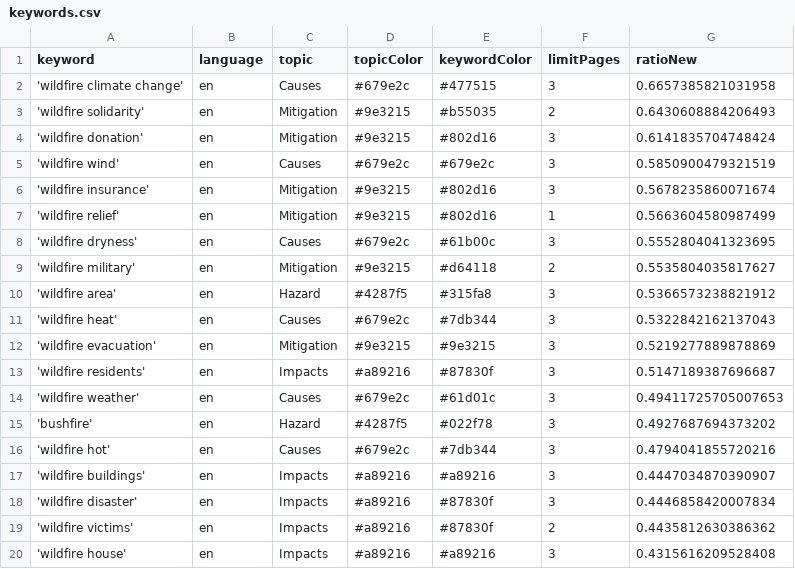
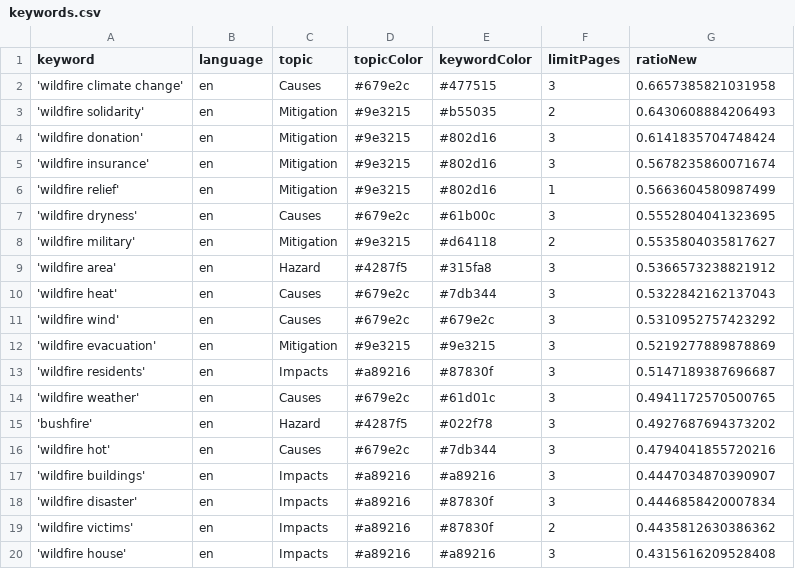
Before and after one commit to magaliekathrin-news/wildFire, a CSV file: keywords.csv, drawn as a sheet; only a part is shown.

```diff
--- a/keywords.csv
+++ b/keywords.csv
@@ -4,3 +4,2 @@ keyword,language,topic,topicColor,keywordColor,limitPages,ratioNew
 'wildfire donation',en,Mitigation,#9e3215,#802d16,3,0.6141835704748424
-'wildfire wind',en,Causes,#679e2c,#679e2c,3,0.5850900479321519
 'wildfire insurance',en,Mitigation,#9e3215,#802d16,3,0.5678235860071674
@@ -11,5 +10,6 @@ keyword,language,topic,topicColor,keywordColor,limitPages,ratioNew
 'wildfire heat',en,Causes,#679e2c,#7db344,3,0.5322842162137043
+'wildfire wind',en,Causes,#679e2c,#679e2c,3,0.5310952757423292
 'wildfire evacuation',en,Mitigation,#9e3215,#9e3215,3,0.5219277889878869
 'wildfire residents',en,Impacts,#a89216,#87830f,3,0.5147189387696687
-'wildfire weather',en,Causes,#679e2c,#61d01c,3,0.49411725705007653
+'wildfire weather',en,Causes,#679e2c,#61d01c,3,0.4941172570500765
 'bushfire',en,Hazard,#4287f5,#022f78,3,0.4927687694373202
```
Also changed, not shown: csv/news_2025_01.csv.
